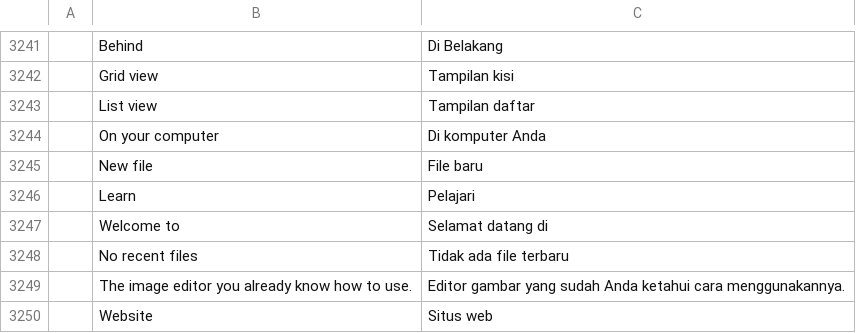
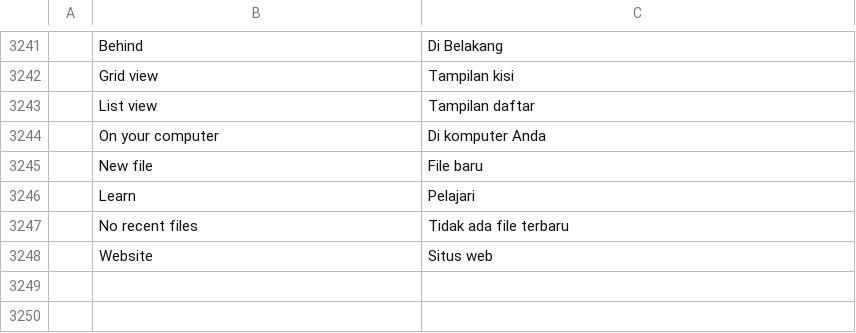
Before and after one commit to coqui-software/photocraft, a TSV file: crates/ui-egui/src/i18n/id.tsv, drawn as a sheet; only a part is shown, gaps mark what is left out; the diff names each change by its address in the sheet, - before the commit and + after, or states it on an @@ line.

```diff
--- a/crates/ui-egui/src/i18n/id.tsv
+++ b/crates/ui-egui/src/i18n/id.tsv
-row 3247:  | Welcome to | Selamat datang di
-row 3249:  | The image editor you already know how to use. | Editor gambar yang sudah Anda ketahui cara menggunakannya.
```
Also changed, not shown: crates/ui-egui/src/i18n/el.tsv, crates/ui-egui/src/i18n/pl.tsv, 18 other files.
